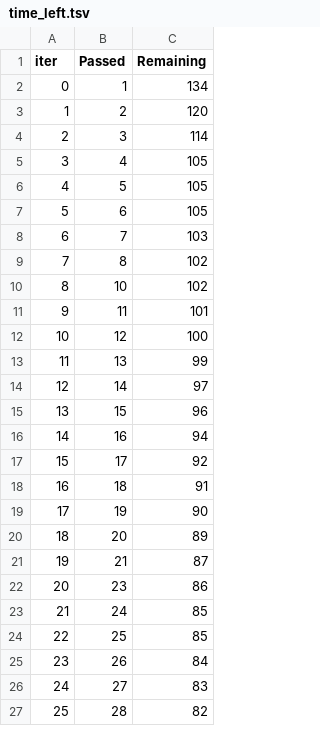
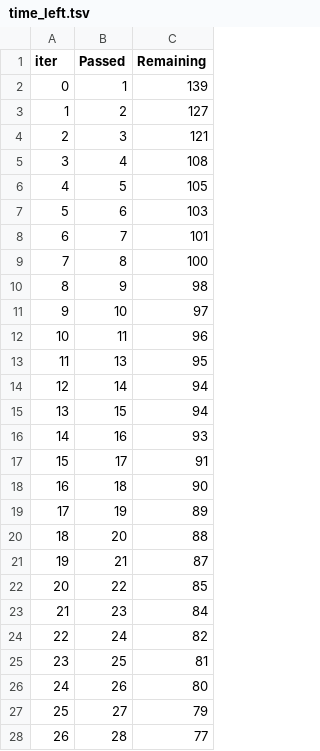
Before and after one commit to software-shoaib/ML-Project, a TSV file: catboost_info/time_left.tsv, drawn as a sheet; only a part is shown; removed rows and columns are numbered as before the commit, all else as after; the diff covers the shown part only; the diff names each change by its address in the sheet, - before the commit and + after, or states it on an @@ line.

```diff
--- a/catboost_info/time_left.tsv
+++ b/catboost_info/time_left.tsv
-C2 (Remaining): 134
+C2 (Remaining): 139
-C3 (Remaining): 120
+C3 (Remaining): 127
-C4 (Remaining): 114
+C4 (Remaining): 121
-C5 (Remaining): 105
+C5 (Remaining): 108
-C7 (Remaining): 105
+C7 (Remaining): 103
-C8 (Remaining): 103
+C8 (Remaining): 101
-C9 (Remaining): 102
+C9 (Remaining): 100
+row 10: 8 | 9 | 98
@@ column A (iter) renumbered between rows 11 and 100 @@
-C11 (Remaining): 102
+C11 (Remaining): 97
-C12 (Remaining): 101
+C12 (Remaining): 96
-row 12: 10 | 12 | 100
-C13 (Remaining): 99
+C13 (Remaining): 95
-C14 (Remaining): 97
+C14 (Remaining): 94
-C15 (Remaining): 96
+C15 (Remaining): 94
-C16 (Remaining): 94
+C16 (Remaining): 93
-C17 (Remaining): 92
+C17 (Remaining): 91
-C18 (Remaining): 91
+C18 (Remaining): 90
-C19 (Remaining): 90
+C19 (Remaining): 89
-C20 (Remaining): 89
+C20 (Remaining): 88
+row 22: 20 | 22 | 85
-C23 (Remaining): 86
+C23 (Remaining): 84
-C24 (Remaining): 85
+C24 (Remaining): 82
-C25 (Remaining): 85
+C25 (Remaining): 81
-C26 (Remaining): 84
+C26 (Remaining): 80
-C27 (Remaining): 83
+C27 (Remaining): 79
-C28 (Remaining): 82
+C28 (Remaining): 77
```
Also changed, not shown: 8 added rows, 9 removed rows and 65 edited cells elsewhere in this file, 5 other files.
